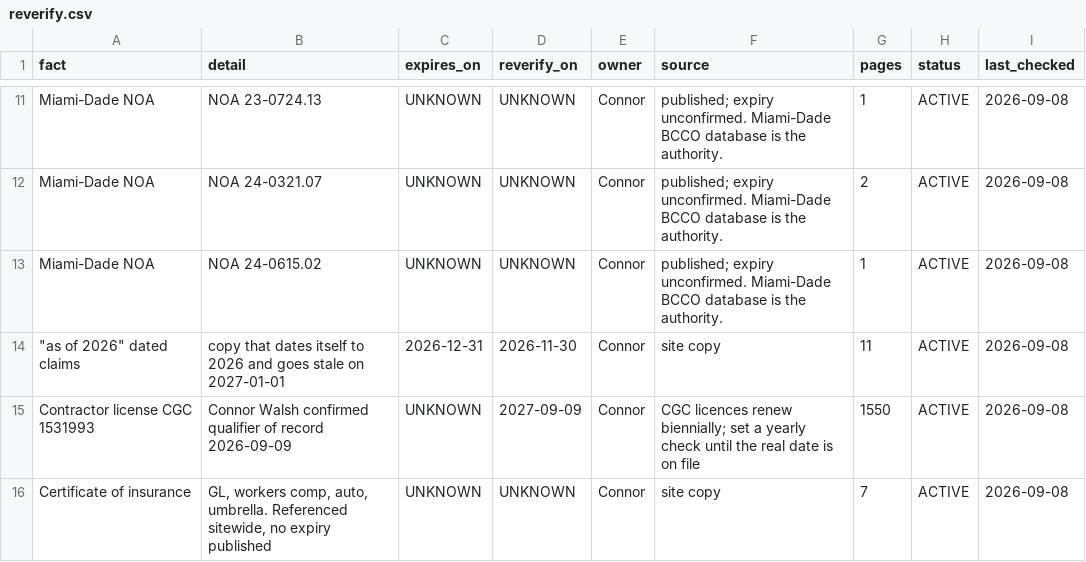
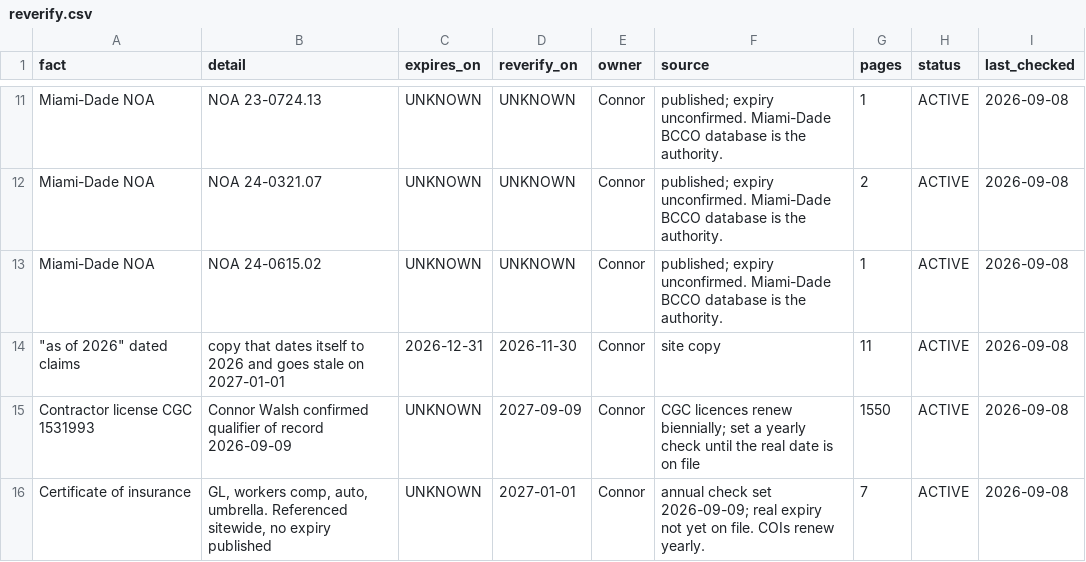
Before and after one commit to cwalsh7997/acglass-website, a CSV file: .github/agent-state/state/reverify.csv, drawn as a sheet; only a part is shown, gaps mark what is left out.

```diff
--- a/.github/agent-state/state/reverify.csv
+++ b/.github/agent-state/state/reverify.csv
@@ -15,2 +15,2 @@ Miami-Dade NOA,NOA 24-0615.02,UNKNOWN,UNKNOWN,Connor,published; expiry unconfirm
 Contractor license CGC 1531993,Connor Walsh confirmed qualifier of record 2026-09-09,UNKNOWN,2027-09-09,Connor,CGC licences renew biennially; set a yearly check until the real date is on file,1550,ACTIVE,2026-09-08
-Certificate of insurance,"GL, workers comp, auto, umbrella. Referenced sitewide, no expiry published",UNKNOWN,UNKNOWN,Connor,site copy,7,ACTIVE,2026-09-08
+Certificate of insurance,"GL, workers comp, auto, umbrella. Referenced sitewide, no expiry published",UNKNOWN,2027-01-01,Connor,annual check set 2026-09-09; real expiry not yet on file. COIs renew yearly.,7,ACTIVE,2026-09-08
```
Also changed, not shown: .github/agent-state/state/project-approvals.csv, 8 other files.
